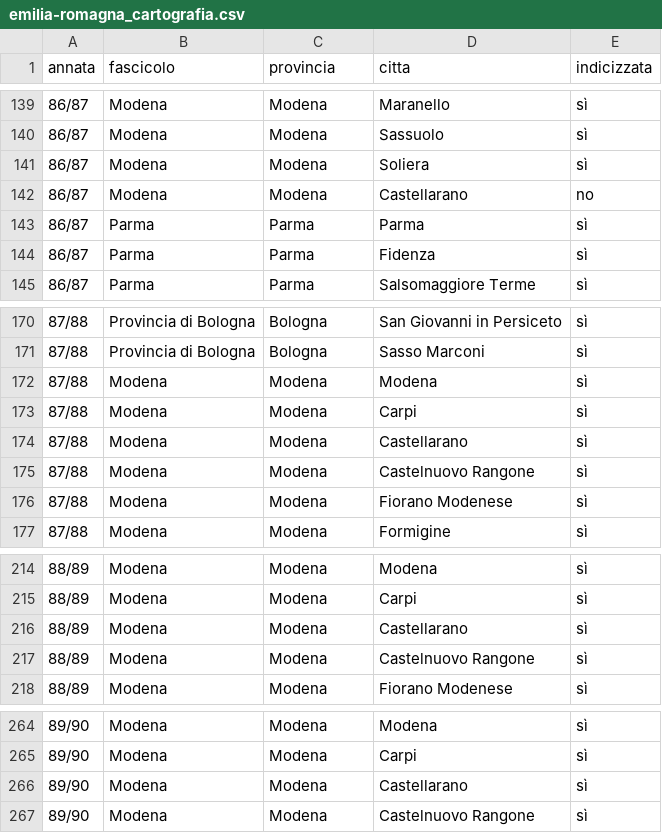
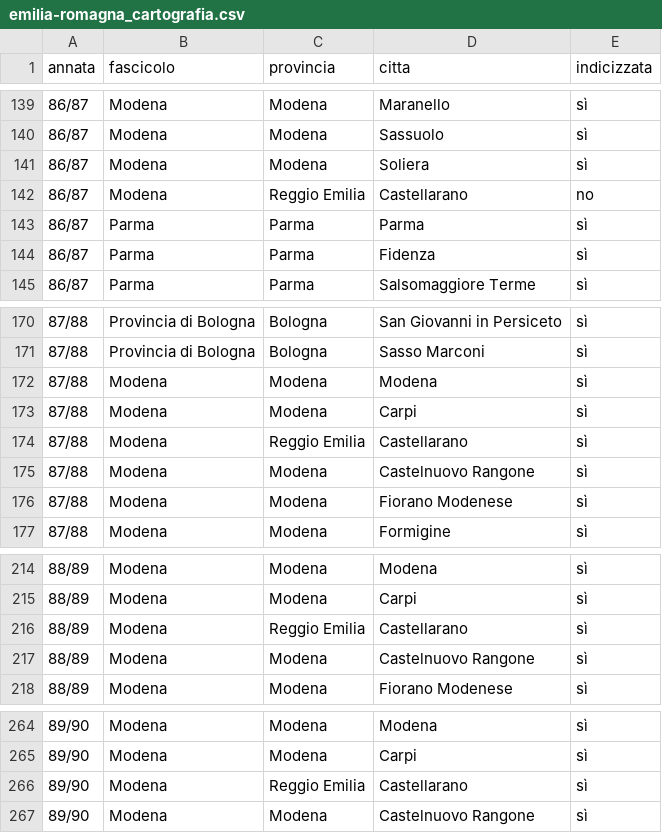
Before and after one commit to RoMu84/TuttoCitta, a CSV file: dati/emilia-romagna_cartografia.csv, drawn as a sheet; only a part is shown, gaps mark what is left out.

```diff
--- a/dati/emilia-romagna_cartografia.csv
+++ b/dati/emilia-romagna_cartografia.csv
@@ -141,3 +141,3 @@ annata,fascicolo,provincia,citta,indicizzata
 86/87,Modena,Modena,Soliera,sì
-86/87,Modena,Modena,Castellarano,no
+86/87,Modena,Reggio Emilia,Castellarano,no
 86/87,Parma,Parma,Parma,sì
@@ -173,3 +173,3 @@ annata,fascicolo,provincia,citta,indicizzata
 87/88,Modena,Modena,Carpi,sì
-87/88,Modena,Modena,Castellarano,sì
+87/88,Modena,Reggio Emilia,Castellarano,sì
 87/88,Modena,Modena,Castelnuovo Rangone,sì
@@ -215,3 +215,3 @@ annata,fascicolo,provincia,citta,indicizzata
 88/89,Modena,Modena,Carpi,sì
-88/89,Modena,Modena,Castellarano,sì
+88/89,Modena,Reggio Emilia,Castellarano,sì
 88/89,Modena,Modena,Castelnuovo Rangone,sì
@@ -265,3 +265,3 @@ annata,fascicolo,provincia,citta,indicizzata
 89/90,Modena,Modena,Carpi,sì
-89/90,Modena,Modena,Castellarano,sì
+89/90,Modena,Reggio Emilia,Castellarano,sì
 89/90,Modena,Modena,Castelnuovo Rangone,sì
```
Also changed, not shown: dati/comuni_per_fascicolo.csv, dati/lombardia_cartografia.csv, 28 other files.
